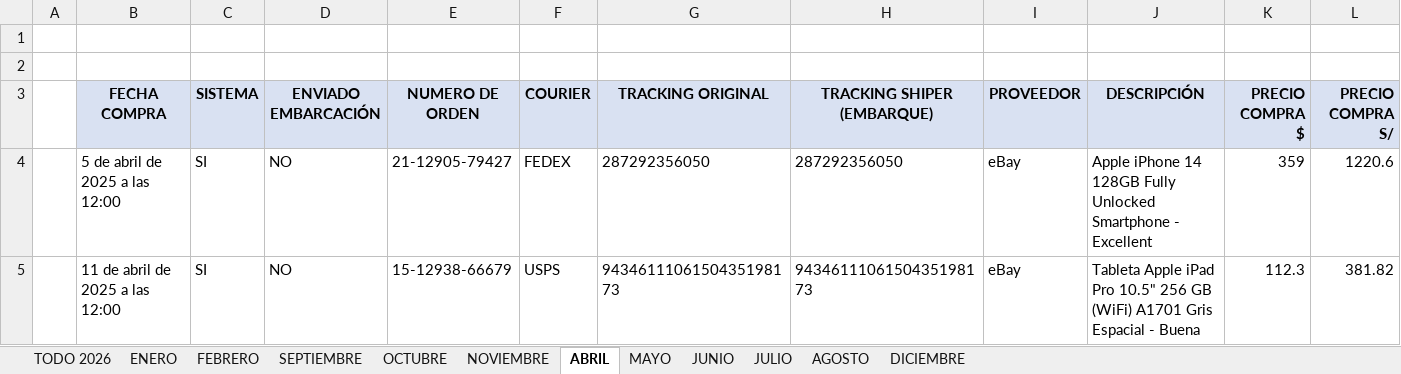
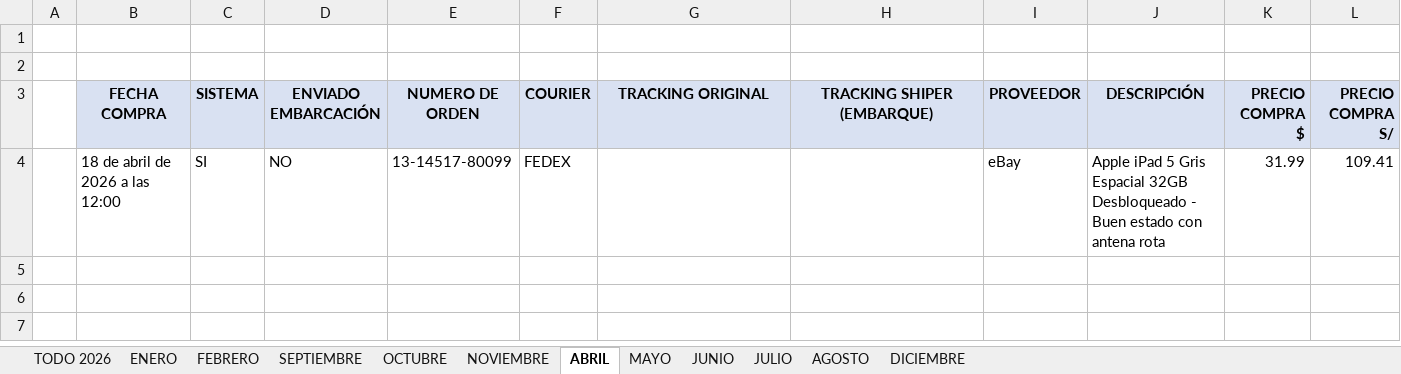
Before and after one commit to gozustrike-lab/importaciones-pro-business, an Excel workbook: COMPRAS EBAY/COMPRAS EBAY FABIO/Compras Ebay FABIO.xlsx, sheet ABRIL, drawn as a sheet; only a part is shown; values as stored, in another font and other column widths than the file's, no borders; removed rows and columns are numbered as before the commit, all else as after; rows hold the shown columns only; the diff names each change by its address in the sheet, - before the commit and + after, or states it on an @@ line.

Commit message:
fix(compras): sincronizar 121 pedidos reales 2026 de eBay Fabio en Excel y BD

```diff
--- a/COMPRAS EBAY/COMPRAS EBAY FABIO/Compras Ebay FABIO.xlsx (sheet ABRIL)
+++ b/COMPRAS EBAY/COMPRAS EBAY FABIO/Compras Ebay FABIO.xlsx (sheet ABRIL)
-row 4:  | 5 de abril de 2025 a las 12:00 | SI | NO | 21-12905-79427 | FEDEX | 287292356050 | 287292356050 | eBay | Apple iPhone 14 128GB Fully Unlocked Smartphone - Excellent | 359 | 1220.6
-row 5:  | 11 de abril de 2025 a las 12:00 | SI | NO | 15-12938-66679 | USPS | 9434611106150435198173 | 9434611106150435198173 | eBay | Tableta Apple iPad Pro 10.5" 256 GB (WiFi) A1701 Gris Espacial - Buena | 112.3 | 381.82
+row 4:  | 18 de abril de 2026 a las 12:00 | SI | NO | 13-14517-80099 | FEDEX |  |  | eBay | Apple iPad 5 Gris Espacial 32GB Desbloqueado - Buen estado con antena rota | 31.99 | 109.41
```
Also changed, not shown: sheet TODO 2026, sheet SEPTIEMBRE, sheet AGOSTO, sheet JULIO, sheet OCTUBRE, sheet JUNIO, 4 more sheets.
